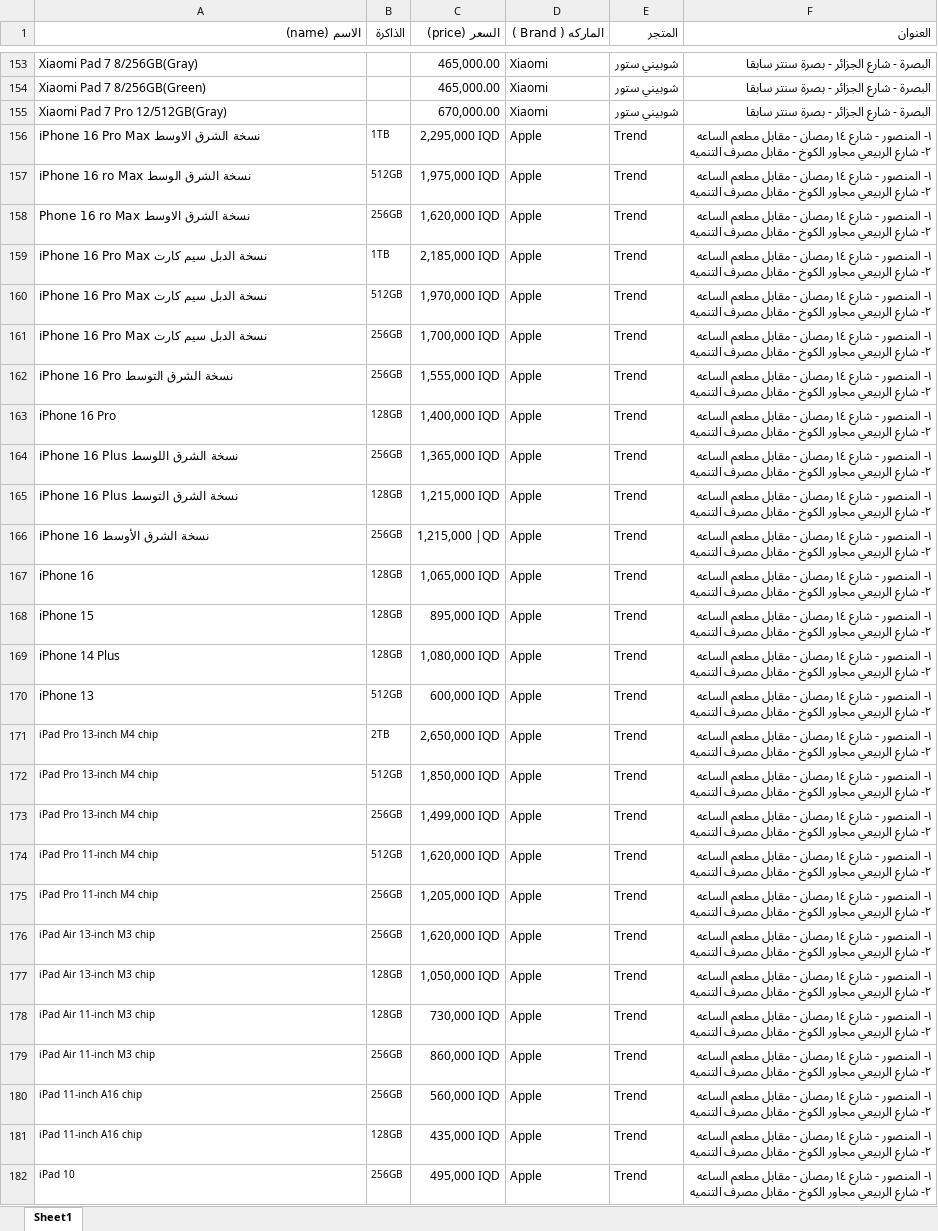
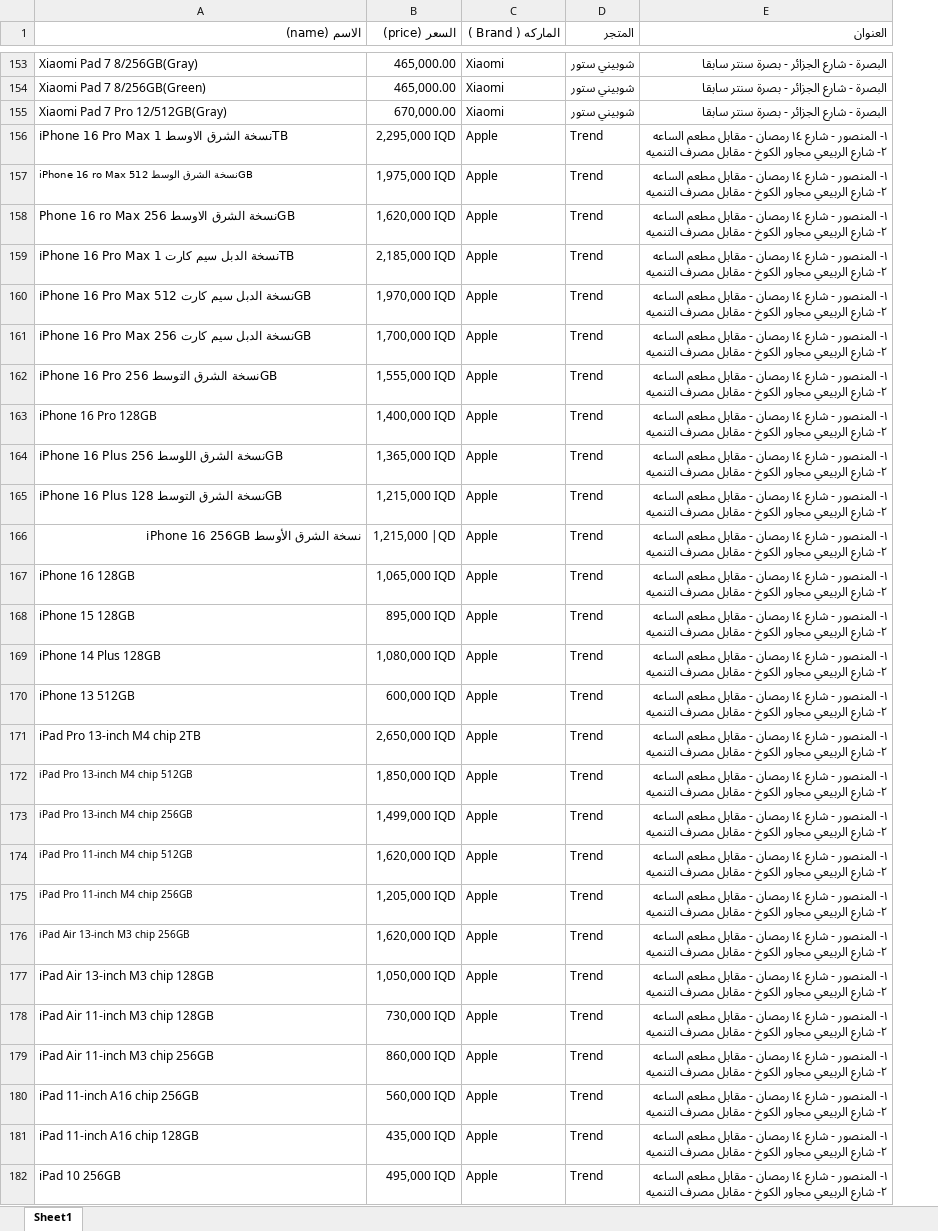
Before and after one commit to ruoodui/test, an Excel workbook: prices.xlsx, sheet Sheet1, drawn as a sheet; only a part is shown, gaps mark what is left out; values as stored, in another font and other column widths than the file's, no borders; the diff covers the shown part only; the diff names each change by its address in the sheet, - before the commit and + after, or states it on an @@ line.

```diff
--- a/prices.xlsx (sheet Sheet1)
+++ b/prices.xlsx (sheet Sheet1)
-column B (الذاكرة), rows 156-182: 1TB | 512GB | 256GB | 1TB | 512GB | 256GB | 256GB | 128GB | 256GB | 128GB | 256GB | 128GB | 128GB | 128GB | 512GB | 2TB | 512GB | 256GB | 512GB | 256GB | 256GB | 128GB | 128GB | 256GB | 256GB | 128GB | 256GB
-A156 (الاسم (name)): iPhone 16 Pro Max نسخة الشرق الاوسط
+A156 (الاسم (name)): iPhone 16 Pro Max نسخة الشرق الاوسط 1TB
-A157 (الاسم (name)): iPhone 16 ro Max نسخة الشرق الوسط
+A157 (الاسم (name)): iPhone 16 ro Max نسخة الشرق الوسط 512GB
@@ A157 text size: smaller @@
-A158 (الاسم (name)): Phone 16 ro Max نسخة الشرق الاوسط
+A158 (الاسم (name)): Phone 16 ro Max نسخة الشرق الاوسط 256GB
-A159 (الاسم (name)): iPhone 16 Pro Max نسخة الدبل سيم كارت
+A159 (الاسم (name)): iPhone 16 Pro Max نسخة الدبل سيم كارت 1TB
-A160 (الاسم (name)): iPhone 16 Pro Max نسخة الدبل سيم كارت
+A160 (الاسم (name)): iPhone 16 Pro Max نسخة الدبل سيم كارت 512GB
-A161 (الاسم (name)): iPhone 16 Pro Max نسخة الدبل سيم كارت
+A161 (الاسم (name)): iPhone 16 Pro Max نسخة الدبل سيم كارت 256GB
-A162 (الاسم (name)): iPhone 16 Pro نسخة الشرق التوسط
+A162 (الاسم (name)): iPhone 16 Pro نسخة الشرق التوسط 256GB
-A163 (الاسم (name)): iPhone 16 Pro
+A163 (الاسم (name)): iPhone 16 Pro 128GB
-A164 (الاسم (name)): iPhone 16 Plus نسخة الشرق اللوسط
+A164 (الاسم (name)): iPhone 16 Plus نسخة الشرق اللوسط 256GB
-A165 (الاسم (name)): iPhone 16 Plus نسخة الشرق التوسط
+A165 (الاسم (name)): iPhone 16 Plus نسخة الشرق التوسط 128GB
-A166 (الاسم (name)): نسخة الشرق الأوسط iPhone 16
+A166 (الاسم (name)): نسخة الشرق الأوسط iPhone 16 256GB
-A166 alignment: left
+A166 alignment: right
-A167 (الاسم (name)): iPhone 16
+A167 (الاسم (name)): iPhone 16 128GB
-A168 (الاسم (name)): iPhone 15
+A168 (الاسم (name)): iPhone 15 128GB
-A169 (الاسم (name)): iPhone 14 Plus
+A169 (الاسم (name)): iPhone 14 Plus 128GB
-A170 (الاسم (name)): iPhone 13
+A170 (الاسم (name)): iPhone 13 512GB
-A171 (الاسم (name)): iPad Pro 13-inch M4 chip
+A171 (الاسم (name)): iPad Pro 13-inch M4 chip 2TB
@@ A171 text size: larger @@
-A172 (الاسم (name)): iPad Pro 13-inch M4 chip
+A172 (الاسم (name)): iPad Pro 13-inch M4 chip 512GB
-A173 (الاسم (name)): iPad Pro 13-inch M4 chip
+A173 (الاسم (name)): iPad Pro 13-inch M4 chip 256GB
-A174 (الاسم (name)): iPad Pro 11-inch M4 chip
+A174 (الاسم (name)): iPad Pro 11-inch M4 chip 512GB
-A175 (الاسم (name)): iPad Pro 11-inch M4 chip
+A175 (الاسم (name)): iPad Pro 11-inch M4 chip 256GB
-A176 (الاسم (name)): iPad Air 13-inch M3 chip
+A176 (الاسم (name)): iPad Air 13-inch M3 chip 256GB
-A177 (الاسم (name)): iPad Air 13-inch M3 chip
+A177 (الاسم (name)): iPad Air 13-inch M3 chip 128GB
@@ A177:A182 text size: larger @@
-A178 (الاسم (name)): iPad Air 11-inch M3 chip
+A178 (الاسم (name)): iPad Air 11-inch M3 chip 128GB
-A179 (الاسم (name)): iPad Air 11-inch M3 chip
+A179 (الاسم (name)): iPad Air 11-inch M3 chip 256GB
-A180 (الاسم (name)): iPad 11-inch A16 chip
+A180 (الاسم (name)): iPad 11-inch A16 chip 256GB
-A181 (الاسم (name)): iPad 11-inch A16 chip
+A181 (الاسم (name)): iPad 11-inch A16 chip 128GB
-A182 (الاسم (name)): iPad 10
+A182 (الاسم (name)): iPad 10 256GB
```
Also changed, not shown: 130 edited cells and cell formats elsewhere in this sheet, 1 other file.
